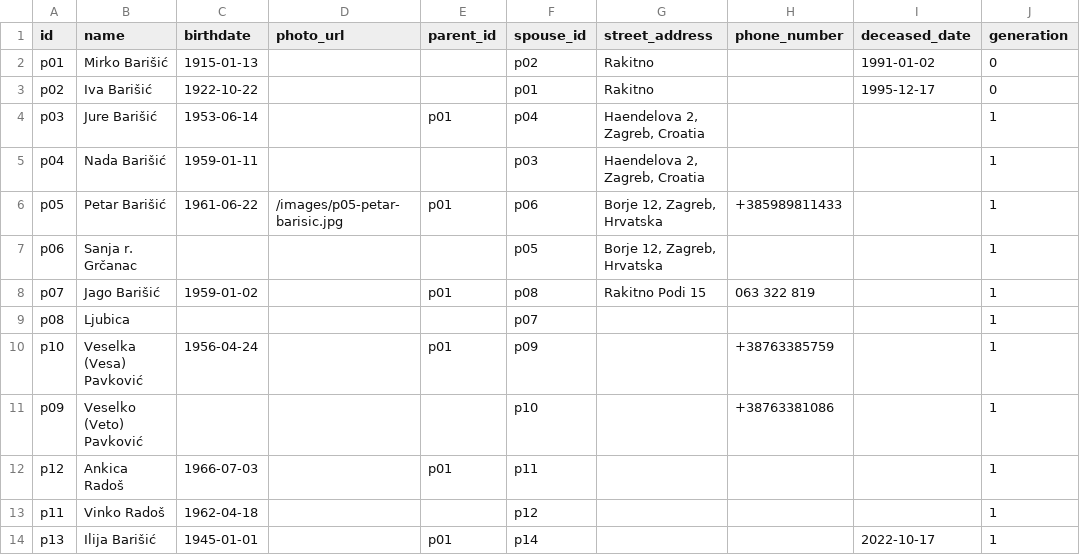
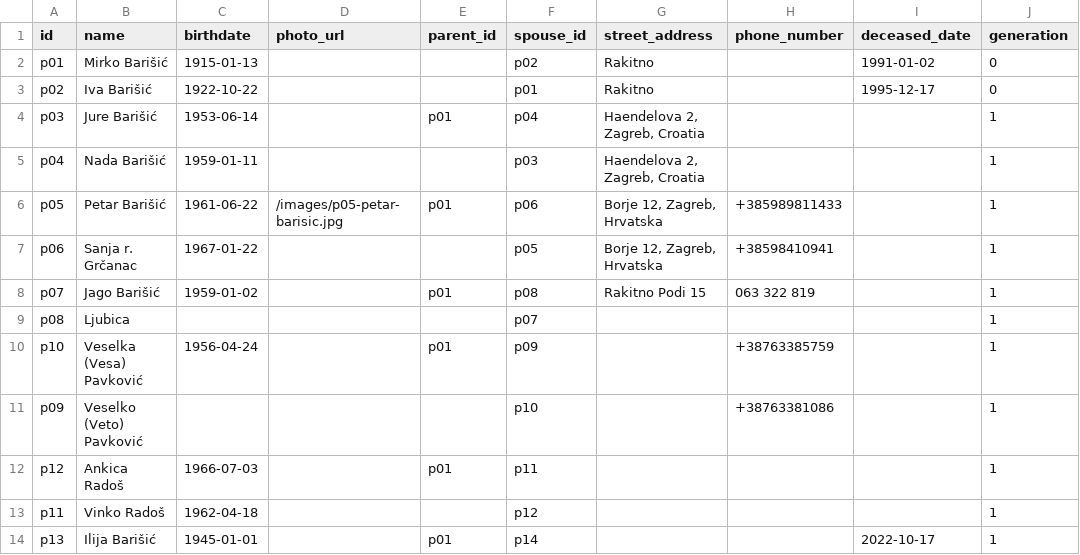
Before and after one commit to abarisic86/obiteljsko-stablo, a CSV file: public/real-data.csv, drawn as a sheet; only a part is shown; the diff names each change by its address in the sheet, - before the commit and + after, or states it on an @@ line.

Commit message:
Update birthdate and phone number for Sanja r. Grčanac in real-data.csv

```diff
--- a/public/real-data.csv
+++ b/public/real-data.csv
-C7 (birthdate): (empty)
+C7 (birthdate): 1967-01-22
-H7 (phone_number): (empty)
+H7 (phone_number): +38598410941
```
